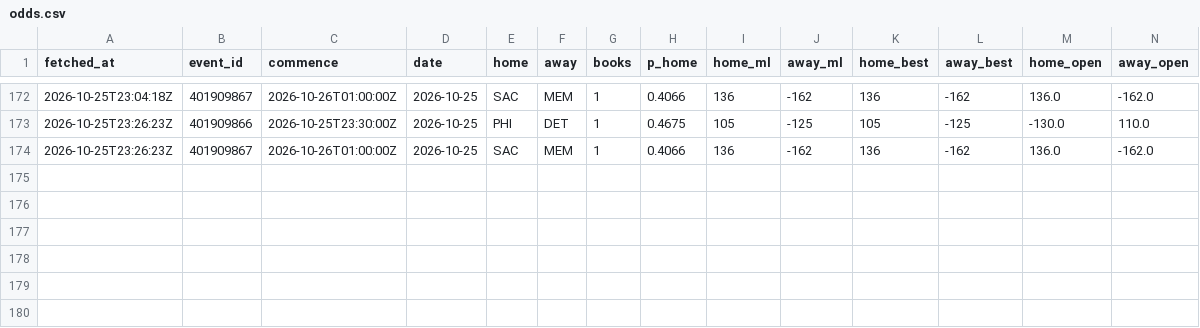
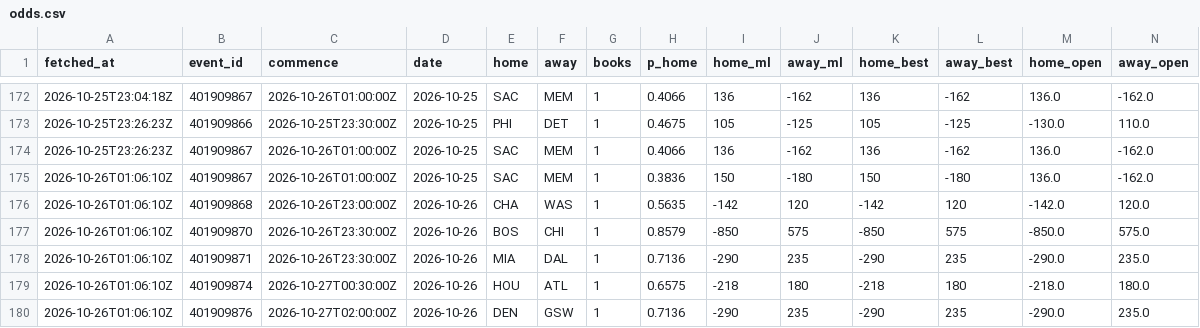
Before and after one commit to eseto9/NBA-Model, a CSV file: log/odds.csv, drawn as a sheet; only a part is shown, gaps mark what is left out; rows hold the shown columns only; the diff names each change by its address in the sheet, - before the commit and + after, or states it on an @@ line.

```diff
--- a/log/odds.csv
+++ b/log/odds.csv
+row 175: 2026-10-26T01:06:10Z | 401909867 | 2026-10-26T01:00:00Z | 2026-10-25 | SAC | MEM | 1 | 0.3836 | 150 | -180 | 150 | -180 | 136.0 | -162.0
+row 176: 2026-10-26T01:06:10Z | 401909868 | 2026-10-26T23:00:00Z | 2026-10-26 | CHA | WAS | 1 | 0.5635 | -142 | 120 | -142 | 120 | -142.0 | 120.0
+row 177: 2026-10-26T01:06:10Z | 401909870 | 2026-10-26T23:30:00Z | 2026-10-26 | BOS | CHI | 1 | 0.8579 | -850 | 575 | -850 | 575 | -850.0 | 575.0
+row 178: 2026-10-26T01:06:10Z | 401909871 | 2026-10-26T23:30:00Z | 2026-10-26 | MIA | DAL | 1 | 0.7136 | -290 | 235 | -290 | 235 | -290.0 | 235.0
+row 179: 2026-10-26T01:06:10Z | 401909874 | 2026-10-27T00:30:00Z | 2026-10-26 | HOU | ATL | 1 | 0.6575 | -218 | 180 | -218 | 180 | -218.0 | 180.0
+row 180: 2026-10-26T01:06:10Z | 401909876 | 2026-10-27T02:00:00Z | 2026-10-26 | DEN | GSW | 1 | 0.7136 | -290 | 235 | -290 | 235 | -290.0 | 235.0
```
Also changed, not shown: 2 other files.
